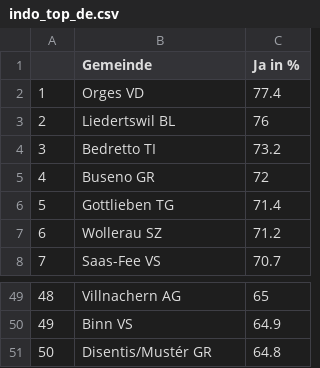
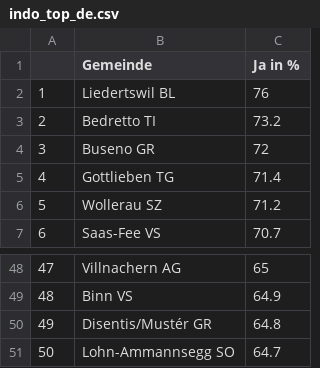
Before and after one commit to awp-finanznachrichten/lena_maerz2021, a CSV file: Tableaux/indo_top_de.csv, drawn as a sheet; only a part is shown, gaps mark what is left out; removed rows and columns are numbered as before the commit, all else as after; the diff names each change by its address in the sheet, - before the commit and + after, or states it on an @@ line.

```diff
--- a/Tableaux/indo_top_de.csv
+++ b/Tableaux/indo_top_de.csv
-row 2: 1 | Orges VD | 77.4
@@ column A renumbered between rows 2 and 50 @@
+row 51: 50 | Lohn-Ammannsegg SO | 64.7
```
Also changed, not shown: Tableaux/augment_de.csv, Tableaux/augment_fr.csv, 6 other files.
